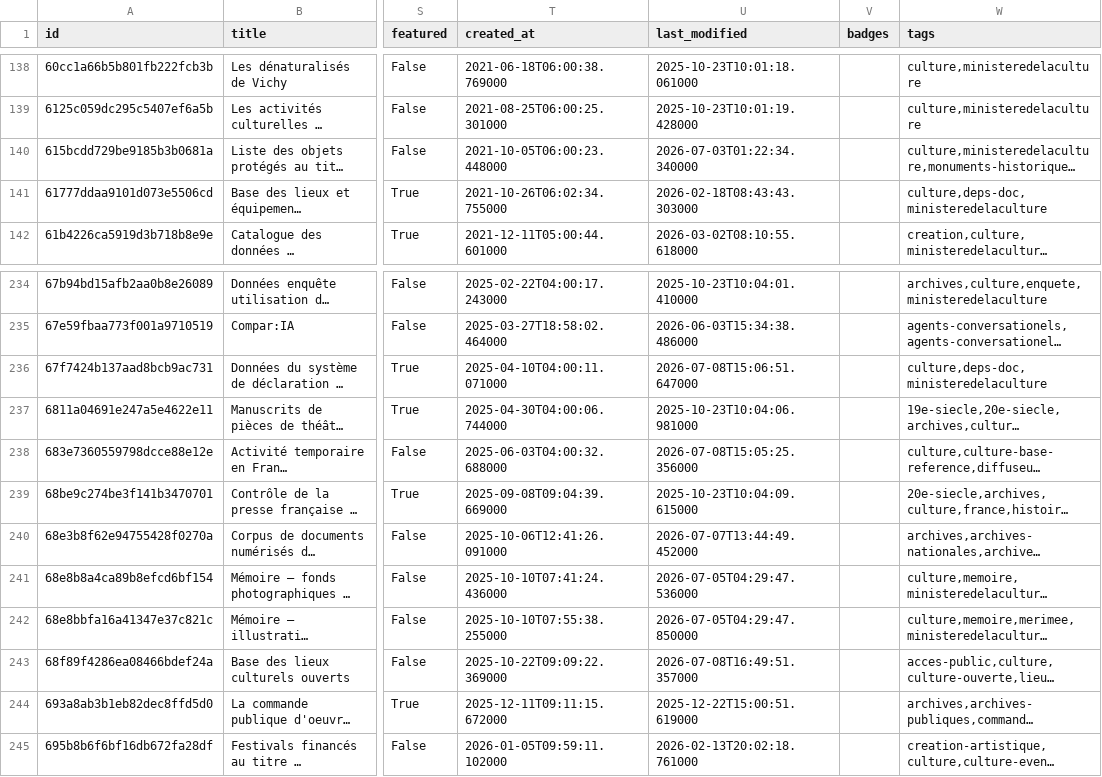
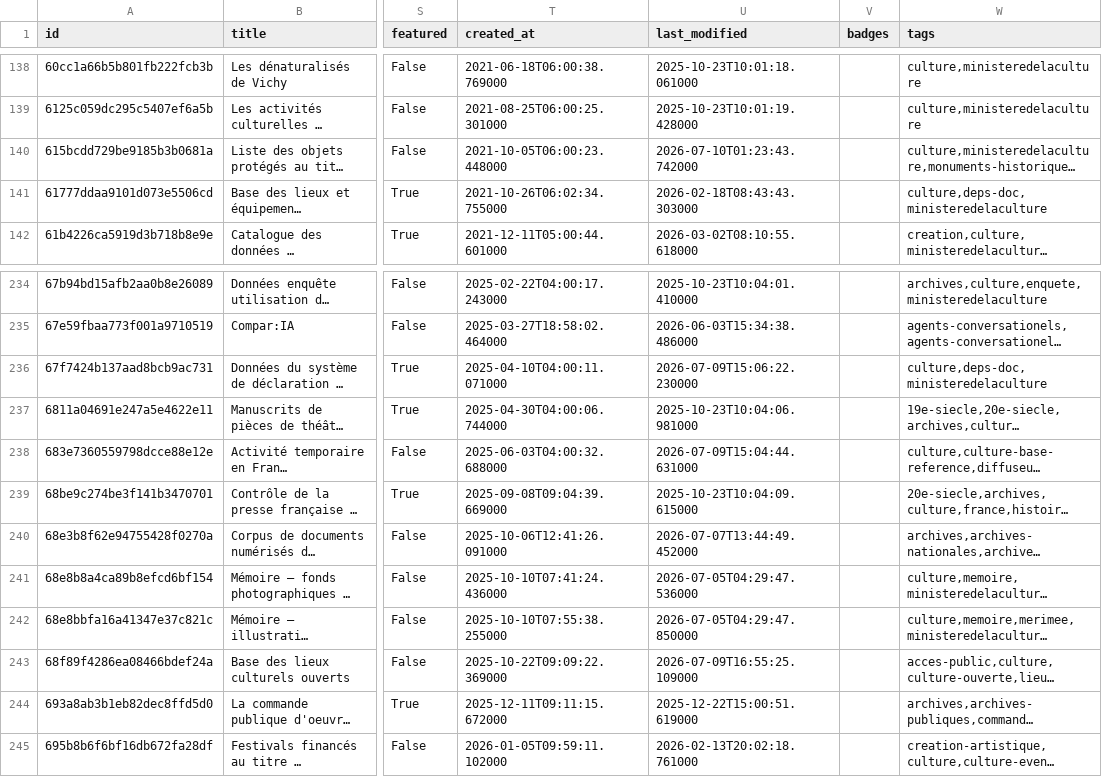
Before and after one commit to culturegouv/donnees-ouvertes, a CSV file: data/catalogue_culture_global.csv, drawn as a sheet; only a part is shown, gaps mark what is left out; long unchanged cells end in …; the diff covers the shown part only; the diff names each change by its address in the sheet, - before the commit and + after, or states it on an @@ line.

```diff
--- a/data/catalogue_culture_global.csv
+++ b/data/catalogue_culture_global.csv
-U140 (last_modified): 2026-07-03T01:22:34.340000
+U140 (last_modified): 2026-07-10T01:23:43.742000
-U236 (last_modified): 2026-07-08T15:06:51.647000
+U236 (last_modified): 2026-07-09T15:06:22.230000
-U238 (last_modified): 2026-07-08T15:05:25.356000
+U238 (last_modified): 2026-07-09T15:04:44.631000
-U243 (last_modified): 2026-07-08T16:49:51.357000
+U243 (last_modified): 2026-07-09T16:55:25.109000
```
Also changed, not shown: 9 edited cells elsewhere in this file, data/catalogue_culture_global_stats.csv, 1 other file.
